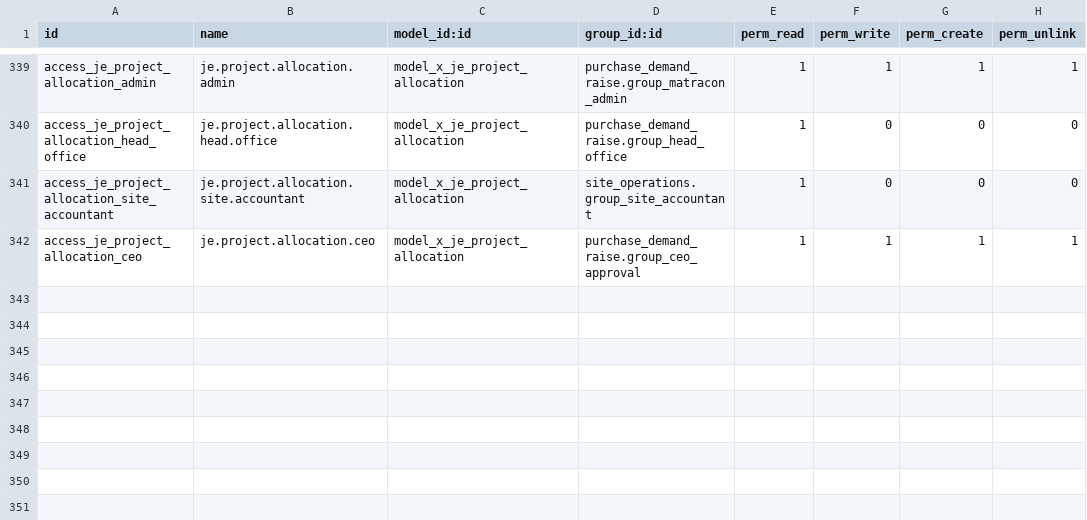
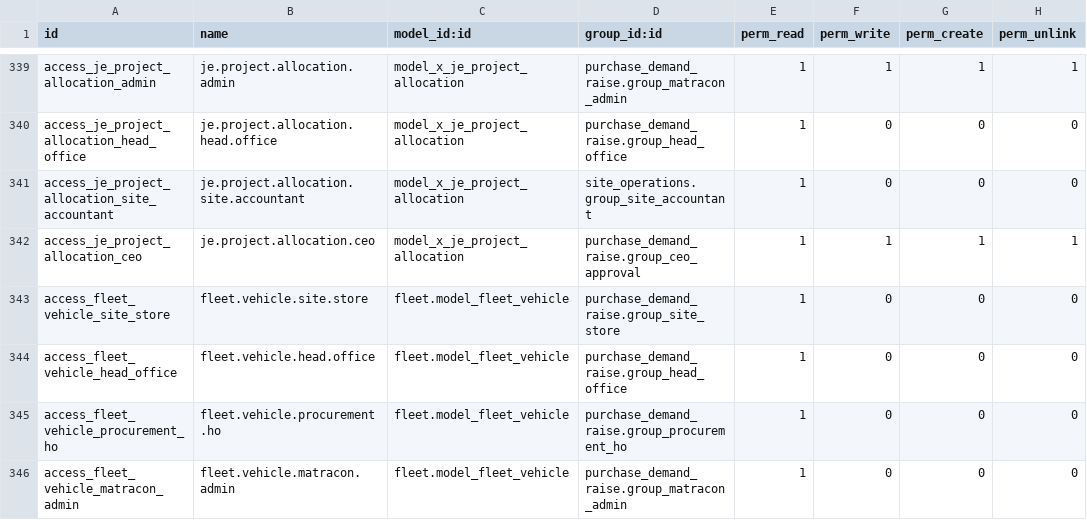
Before and after one commit to bilalfcca/matracon_odoo_erp, a CSV file: site_operations/security/ir.model.access.csv, drawn as a sheet; only a part is shown, gaps mark what is left out.

```diff
--- a/site_operations/security/ir.model.access.csv
+++ b/site_operations/security/ir.model.access.csv
@@ -342 +342,5 @@ access_je_project_allocation_site_accountant,je.project.allocation.site.accounta
 access_je_project_allocation_ceo,je.project.allocation.ceo,model_x_je_project_allocation,purchase_demand_raise.group_ceo_approval,1,1,1,1
+access_fleet_vehicle_site_store,fleet.vehicle.site.store,fleet.model_fleet_vehicle,purchase_demand_raise.group_site_store,1,0,0,0
+access_fleet_vehicle_head_office,fleet.vehicle.head.office,fleet.model_fleet_vehicle,purchase_demand_raise.group_head_office,1,0,0,0
+access_fleet_vehicle_procurement_ho,fleet.vehicle.procurement.ho,fleet.model_fleet_vehicle,purchase_demand_raise.group_procurement_ho,1,0,0,0
+access_fleet_vehicle_matracon_admin,fleet.vehicle.matracon.admin,fleet.model_fleet_vehicle,purchase_demand_raise.group_matracon_admin,1,0,0,0
```
